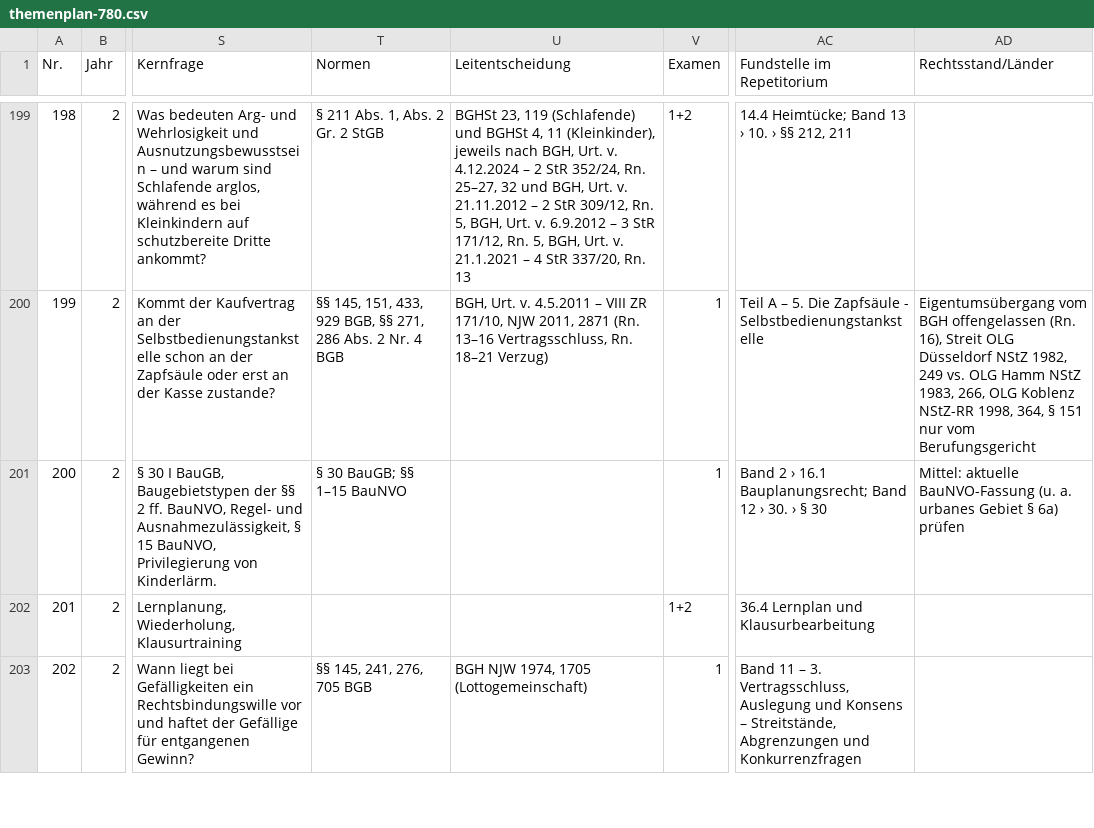
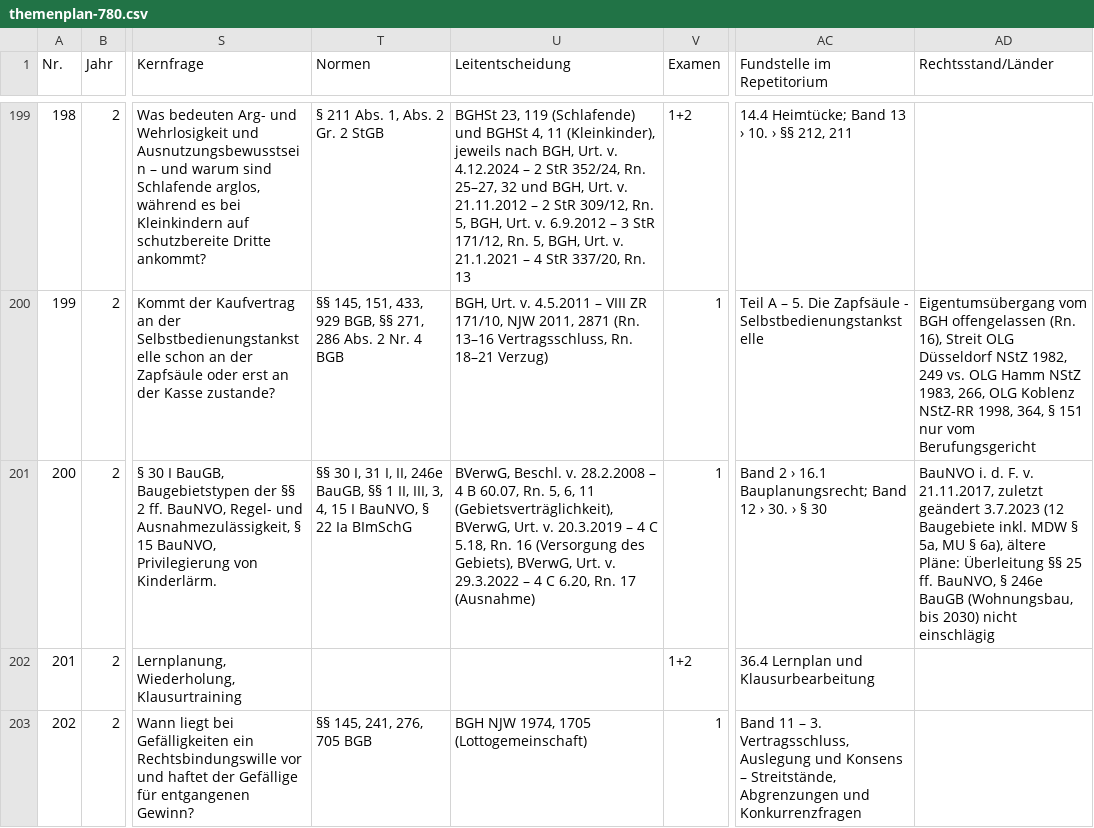
Before and after one commit to Ccan-devoloper/herrjurist, a CSV file: youtube/themenplanung/themenplan-780.csv, drawn as a sheet; only a part is shown, gaps mark what is left out; the diff names each change by its address in the sheet, - before the commit and + after, or states it on an @@ line.

```diff
--- a/youtube/themenplanung/themenplan-780.csv
+++ b/youtube/themenplanung/themenplan-780.csv
-T201 (Normen): § 30 BauGB; §§ 1–15 BauNVO
+T201 (Normen): §§ 30 I, 31 I, II, 246e BauGB, §§ 1 II, III, 3, 4, 15 I BauNVO, § 22 Ia BImSchG
-U201 (Leitentscheidung): (empty)
+U201 (Leitentscheidung): BVerwG, Beschl. v. 28.2.2008 – 4 B 60.07, Rn. 5, 6, 11 (Gebietsverträglichkeit), BVerwG, Urt. v. 20.3.2019 – 4 C 5.18, Rn. 16 (Versorgung des Gebiets), BVerwG, Urt. v. 29.3.2022 – 4 C 6.20, Rn. 17 (Ausnahme)
-AD201 (Rechtsstand/Länder): Mittel: aktuelle BauNVO-Fassung (u. a. urbanes Gebiet § 6a) prüfen
+AD201 (Rechtsstand/Länder): BauNVO i. d. F. v. 21.11.2017, zuletzt geändert 3.7.2023 (12 Baugebiete inkl. MDW § 5a, MU § 6a), ältere Pläne: Überleitung §§ 25 ff. BauNVO, § 246e BauGB (Wohnungsbau, bis 2030) nicht einschlägig
```
Also changed, not shown: 14 other files.
